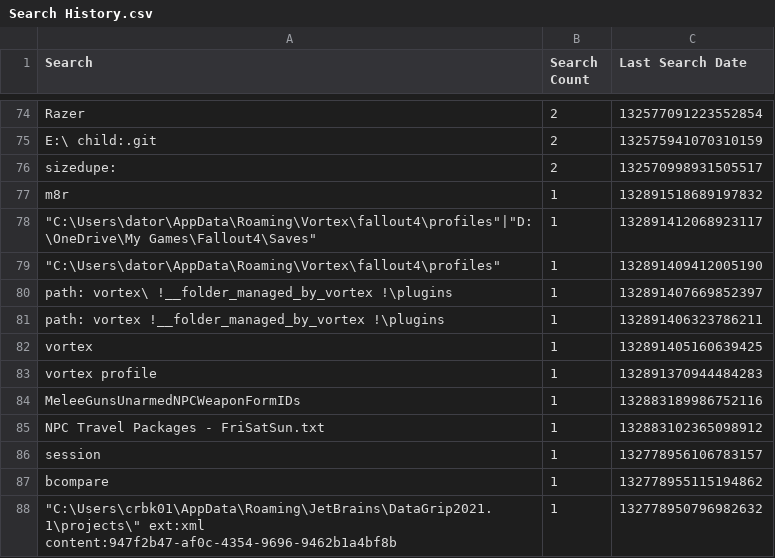
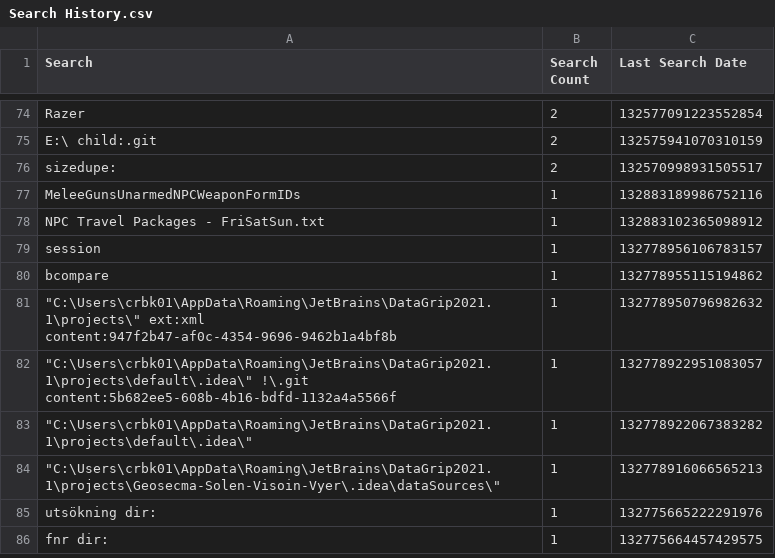
Before and after one commit to perXautomatik/EverythingSettings, a CSV file: Search History.csv, drawn as a sheet; only a part is shown, gaps mark what is left out; the shorter side is filled out with more unchanged rows; the diff names each change by its address in the sheet, - before the commit and + after, or states it on an @@ line.

```diff
--- a/Search History.csv
+++ b/Search History.csv
-row 77: m8r | 1 | 132891518689197832
-row 78: "C:\Users\dator\AppData\Roaming\Vortex\fallout4\profiles"|"D:\OneDrive\My Games\Fallout4\Saves" | 1 | 132891412068923117
-row 79: "C:\Users\dator\AppData\Roaming\Vortex\fallout4\profiles" | 1 | 132891409412005190
-row 80: path: vortex\ !__folder_managed_by_vortex !\plugins | 1 | 132891407669852397
-row 81: path: vortex !__folder_managed_by_vortex !\plugins | 1 | 132891406323786211
-row 82: vortex | 1 | 132891405160639425
-row 83: vortex profile | 1 | 132891370944484283
```
Also changed, not shown: Run History.csv, 3 other files.
